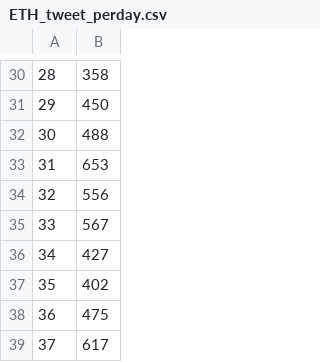
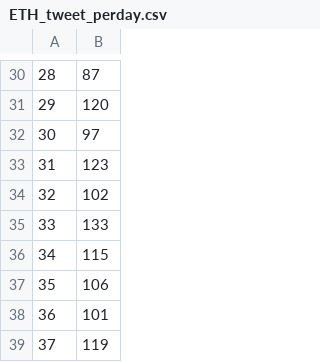
Before and after one commit to Alvanzah/Pemodelan, a CSV file: ETH_tweet_perday.csv, drawn as a sheet; only a part is shown, gaps mark what is left out; the diff covers the shown part only.

```diff
--- a/ETH_tweet_perday.csv
+++ b/ETH_tweet_perday.csv
@@ -30,10 +30,10 @@
-28,358
-29,450
-30,488
-31,653
-32,556
-33,567
-34,427
-35,402
-36,475
-37,617
+28,87
+29,120
+30,97
+31,123
+32,102
+33,133
+34,115
+35,106
+36,101
+37,119
```
Also changed, not shown: 28 edited cells elsewhere in this file, BTC_tweet_perday.csv, 8 other files.
